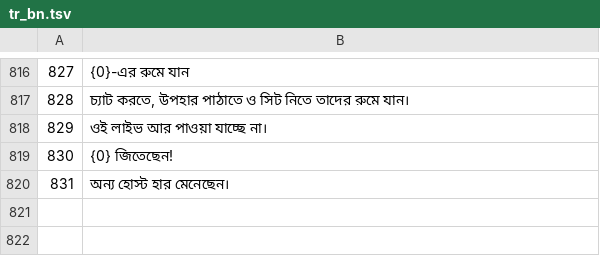
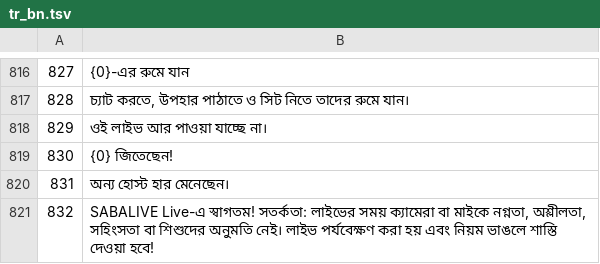
Before and after one commit to KDR9MGR/sabalive, a TSV file: tool/i18n/tr_bn.tsv, drawn as a sheet; only a part is shown, gaps mark what is left out.

```diff
--- a/tool/i18n/tr_bn.tsv
+++ b/tool/i18n/tr_bn.tsv
@@ -820 +820,2 @@
 831	অন্য হোস্ট হার মেনেছেন।
+832	SABALIVE Live-এ স্বাগতম! সতর্কতা: লাইভের সময় ক্যামেরা বা মাইকে নগ্নতা, অশ্লীলতা, সহিংসতা বা শিশুদের অনুমতি নেই। লাইভ পর্যবেক্ষণ করা হয় এবং নিয়ম ভাঙলে শাস্তি দেওয়া হবে!
```
Also changed, not shown: tool/i18n/tr_ar.tsv, tool/i18n/tr_fil.tsv, 12 other files.
